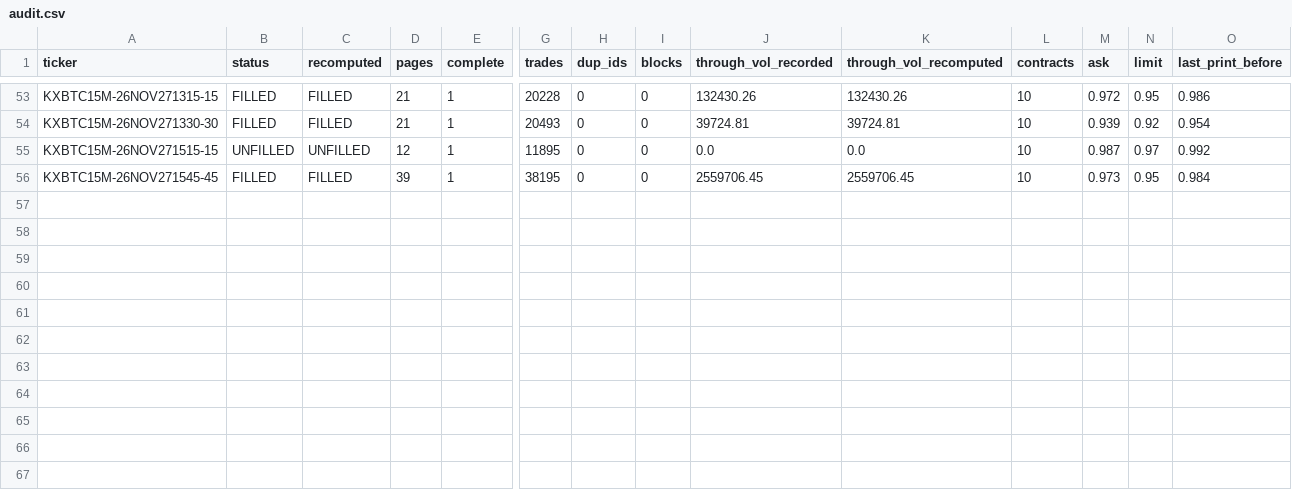
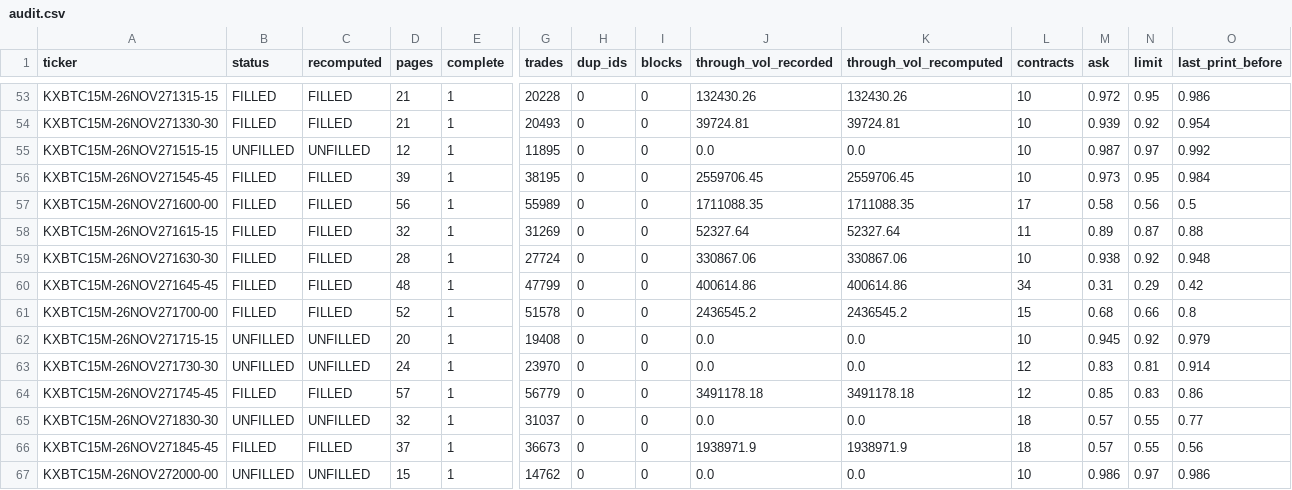
Before and after one commit to j42002/polybot, a CSV file: data/maker15_audit/audit.csv, drawn as a sheet; only a part is shown, gaps mark what is left out; rows hold the shown columns only; the diff names each change by its address in the sheet, - before the commit and + after, or states it on an @@ line.

Commit message:
maker15 audit 2026-11-28T01:33Z

```diff
--- a/data/maker15_audit/audit.csv
+++ b/data/maker15_audit/audit.csv
+row 57: KXBTC15M-26NOV271600-00 | FILLED | FILLED | 56 | 1 | 55989 | 0 | 0 | 1711088.35 | 1711088.35 | 17 | 0.58 | 0.56 | 0.5
+row 58: KXBTC15M-26NOV271615-15 | FILLED | FILLED | 32 | 1 | 31269 | 0 | 0 | 52327.64 | 52327.64 | 11 | 0.89 | 0.87 | 0.88
+row 59: KXBTC15M-26NOV271630-30 | FILLED | FILLED | 28 | 1 | 27724 | 0 | 0 | 330867.06 | 330867.06 | 10 | 0.938 | 0.92 | 0.948
+row 60: KXBTC15M-26NOV271645-45 | FILLED | FILLED | 48 | 1 | 47799 | 0 | 0 | 400614.86 | 400614.86 | 34 | 0.31 | 0.29 | 0.42
+row 61: KXBTC15M-26NOV271700-00 | FILLED | FILLED | 52 | 1 | 51578 | 0 | 0 | 2436545.2 | 2436545.2 | 15 | 0.68 | 0.66 | 0.8
+row 62: KXBTC15M-26NOV271715-15 | UNFILLED | UNFILLED | 20 | 1 | 19408 | 0 | 0 | 0.0 | 0.0 | 10 | 0.945 | 0.92 | 0.979
+row 63: KXBTC15M-26NOV271730-30 | UNFILLED | UNFILLED | 24 | 1 | 23970 | 0 | 0 | 0.0 | 0.0 | 12 | 0.83 | 0.81 | 0.914
+row 64: KXBTC15M-26NOV271745-45 | FILLED | FILLED | 57 | 1 | 56779 | 0 | 0 | 3491178.18 | 3491178.18 | 12 | 0.85 | 0.83 | 0.86
+row 65: KXBTC15M-26NOV271830-30 | UNFILLED | UNFILLED | 32 | 1 | 31037 | 0 | 0 | 0.0 | 0.0 | 18 | 0.57 | 0.55 | 0.77
+row 66: KXBTC15M-26NOV271845-45 | FILLED | FILLED | 37 | 1 | 36673 | 0 | 0 | 1938971.9 | 1938971.9 | 18 | 0.57 | 0.55 | 0.56
+row 67: KXBTC15M-26NOV272000-00 | UNFILLED | UNFILLED | 15 | 1 | 14762 | 0 | 0 | 0.0 | 0.0 | 10 | 0.986 | 0.97 | 0.986
```
Also changed, not shown: 1 other file.
